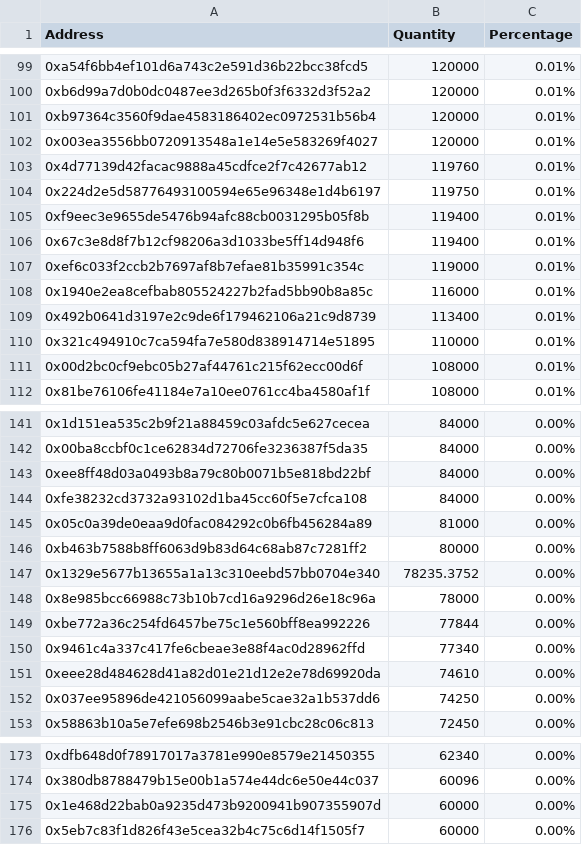
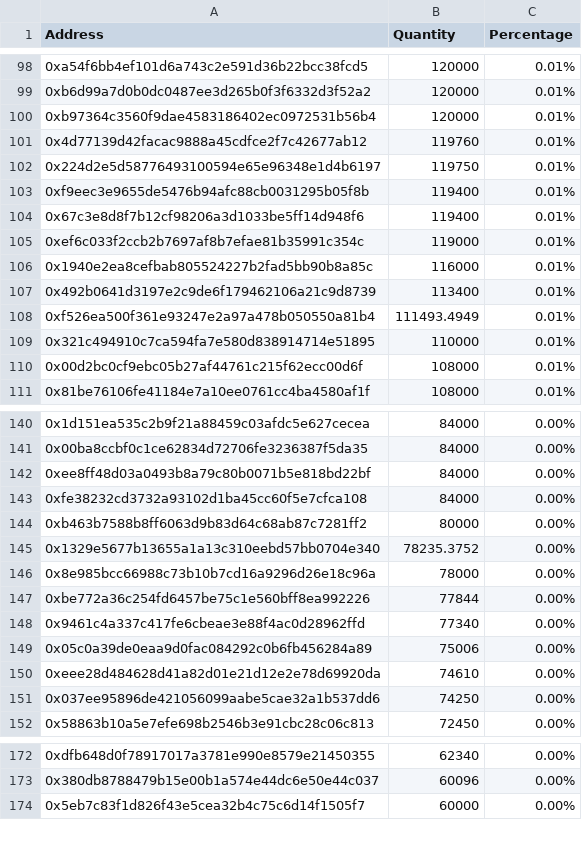
Before and after one commit to lsharemy/LibertyAlgorithms, a CSV file: mtn_holders.csv, drawn as a sheet; only a part is shown, gaps mark what is left out; removed rows and columns are numbered as before the commit, all else as after; the diff covers the shown part only; the diff names each change by its address in the sheet, - before the commit and + after, or states it on an @@ line.

```diff
--- a/mtn_holders.csv
+++ b/mtn_holders.csv
-row 102: 0x003ea3556bb0720913548a1e14e5e583269f4027 | 120000 | 0.01%
+row 108: 0xf526ea500f361e93247e2a97a478b050550a81b4 | 111493.4949 | 0.01%
-row 145: 0x05c0a39de0eaa9d0fac084292c0b6fb456284a89 | 81000 | 0.00%
+row 149: 0x05c0a39de0eaa9d0fac084292c0b6fb456284a89 | 75006 | 0.00%
-row 175: 0x1e468d22bab0a9235d473b9200941b907355907d | 60000 | 0.00%
```
Also changed, not shown: 14 added rows, 13 removed rows, 1 moved row and 4 edited cells elsewhere in this file.
